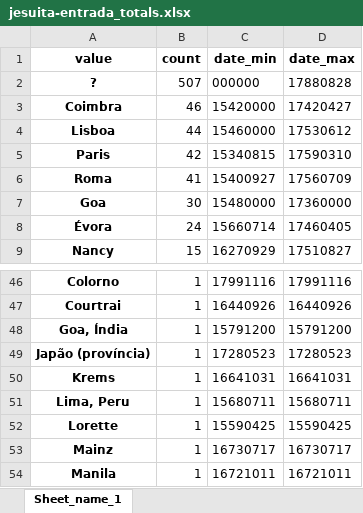
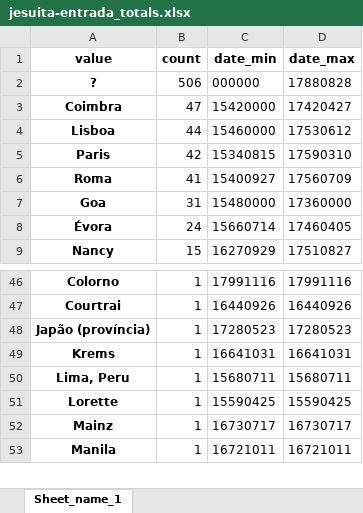
Before and after one commit to joaquimrcarvalho/dehergne-locations, an Excel workbook: notebooks/jesuita-entrada_totals.xlsx, sheet Sheet_name_1, drawn as a sheet; only a part is shown, gaps mark what is left out; values as stored, in another font and other column widths than the file's, no borders; the diff names each change by its address in the sheet, - before the commit and + after, or states it on an @@ line.

```diff
--- a/notebooks/jesuita-entrada_totals.xlsx (sheet Sheet_name_1)
+++ b/notebooks/jesuita-entrada_totals.xlsx (sheet Sheet_name_1)
-B2 (count): 507
+B2 (count): 506
-B3 (count): 46
+B3 (count): 47
-B7 (count): 30
+B7 (count): 31
-row 48: Goa, Índia | 1 | 15791200 | 15791200
```
Also changed, not shown: notebooks/jesuitas-entrada-desc.xlsx, notebooks/jesuitas-entrada-full.xlsx, 2 other files.
